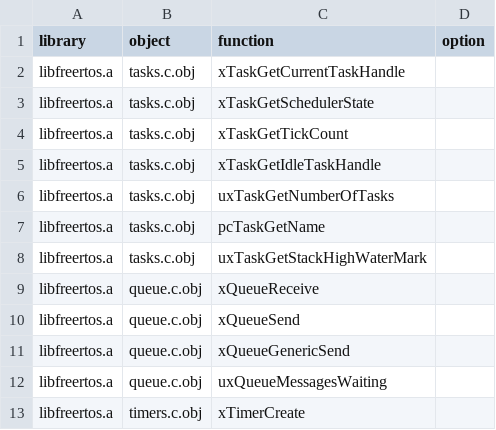
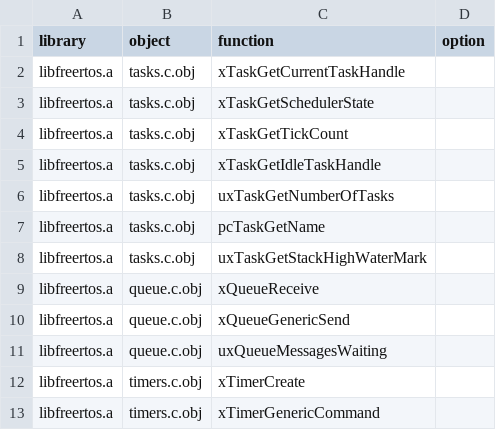
Before and after one commit to pioarduino/platform-espressif32, a CSV file: builder/relinker/examples/arduino/esp32/function.csv, drawn as a sheet; only a part is shown; the shorter side is filled out with more unchanged rows; the diff names each change by its address in the sheet, - before the commit and + after, or states it on an @@ line.

Commit message:
remove bogus entry in csv

```diff
--- a/builder/relinker/examples/arduino/esp32/function.csv
+++ b/builder/relinker/examples/arduino/esp32/function.csv
-row 10: libfreertos.a | queue.c.obj | xQueueSend
```
